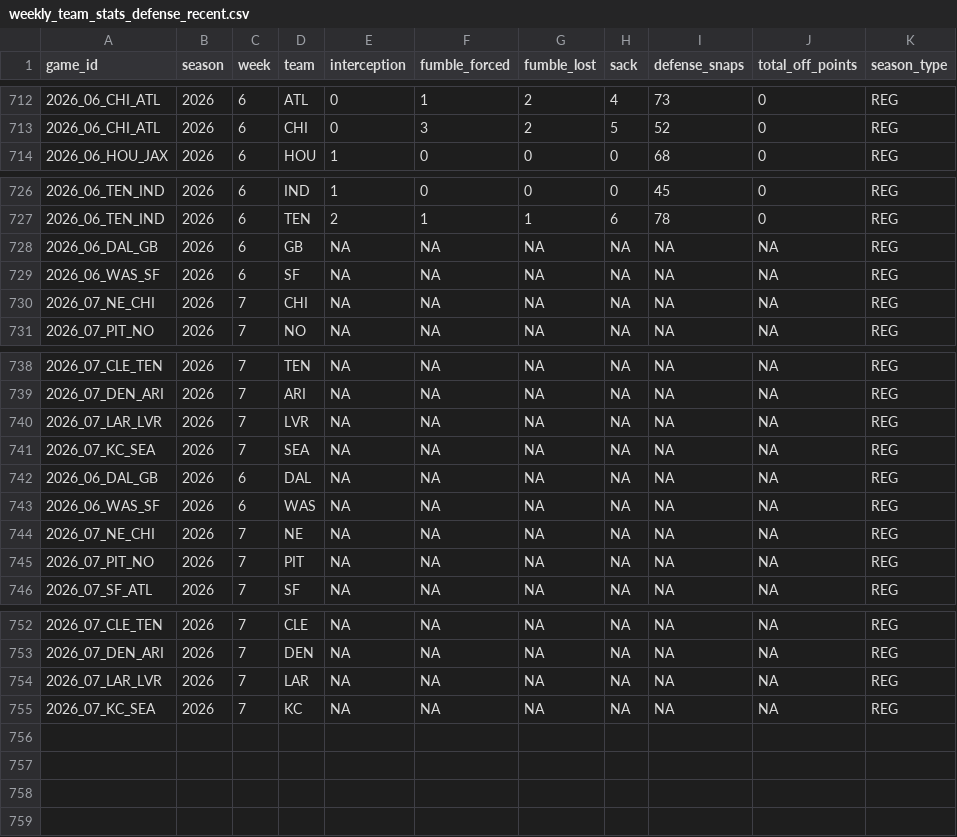
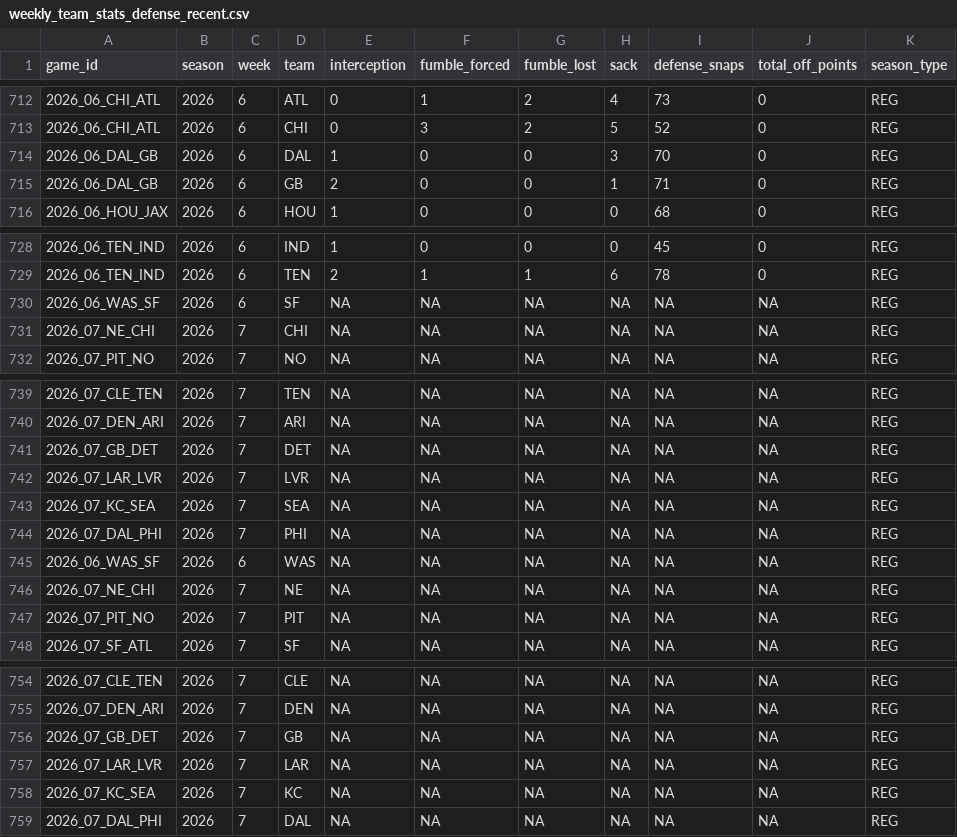
Before and after one commit to tommccabe9933/NFL-Betting, a CSV file: data/weekly_team_stats_defense_recent.csv, drawn as a sheet; only a part is shown, gaps mark what is left out.

```diff
--- a/data/weekly_team_stats_defense_recent.csv
+++ b/data/weekly_team_stats_defense_recent.csv
@@ -713,2 +713,4 @@ game_id,season,week,team,interception,fumble_forced,fumble_lost,sack,defense_sna
 2026_06_CHI_ATL,2026,6,CHI,0,3,2,5,52,0,REG
+2026_06_DAL_GB,2026,6,DAL,1,0,0,3,70,0,REG
+2026_06_DAL_GB,2026,6,GB,2,0,0,1,71,0,REG
 2026_06_HOU_JAX,2026,6,HOU,1,0,0,0,68,0,REG
@@ -727,3 +729,2 @@ game_id,season,week,team,interception,fumble_forced,fumble_lost,sack,defense_sna
 2026_06_TEN_IND,2026,6,TEN,2,1,1,6,78,0,REG
-2026_06_DAL_GB,2026,6,GB,NA,NA,NA,NA,NA,NA,REG
 2026_06_WAS_SF,2026,6,SF,NA,NA,NA,NA,NA,NA,REG
@@ -739,5 +740,6 @@ game_id,season,week,team,interception,fumble_forced,fumble_lost,sack,defense_sna
 2026_07_DEN_ARI,2026,7,ARI,NA,NA,NA,NA,NA,NA,REG
+2026_07_GB_DET,2026,7,DET,NA,NA,NA,NA,NA,NA,REG
 2026_07_LAR_LVR,2026,7,LVR,NA,NA,NA,NA,NA,NA,REG
 2026_07_KC_SEA,2026,7,SEA,NA,NA,NA,NA,NA,NA,REG
-2026_06_DAL_GB,2026,6,DAL,NA,NA,NA,NA,NA,NA,REG
+2026_07_DAL_PHI,2026,7,PHI,NA,NA,NA,NA,NA,NA,REG
 2026_06_WAS_SF,2026,6,WAS,NA,NA,NA,NA,NA,NA,REG
@@ -753,3 +755,5 @@ game_id,season,week,team,interception,fumble_forced,fumble_lost,sack,defense_sna
 2026_07_DEN_ARI,2026,7,DEN,NA,NA,NA,NA,NA,NA,REG
+2026_07_GB_DET,2026,7,GB,NA,NA,NA,NA,NA,NA,REG
 2026_07_LAR_LVR,2026,7,LAR,NA,NA,NA,NA,NA,NA,REG
 2026_07_KC_SEA,2026,7,KC,NA,NA,NA,NA,NA,NA,REG
+2026_07_DAL_PHI,2026,7,DAL,NA,NA,NA,NA,NA,NA,REG
```
Also changed, not shown: data/nfl_games_2026.csv, data/weekly_team_stats_offense_recent.csv, 22 other files.
